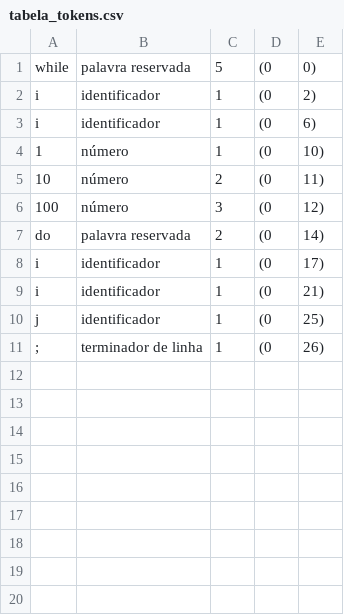
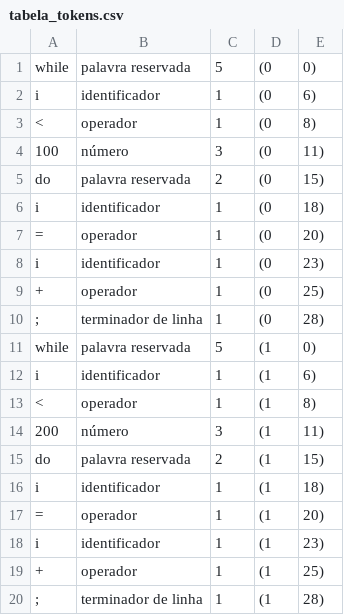
Before and after one commit to JoberthDavid/AnalisadorLexico, a CSV file: tabela_tokens.csv, drawn as a sheet.

```diff
--- a/tabela_tokens.csv
+++ b/tabela_tokens.csv
@@ -1,11 +1,20 @@
 while,palavra reservada,5,(0,0)
-i,identificador,1,(0,2)
 i,identificador,1,(0,6)
-1,número,1,(0,10)
-10,número,2,(0,11)
-100,número,3,(0,12)
-do,palavra reservada,2,(0,14)
-i,identificador,1,(0,17)
-i,identificador,1,(0,21)
-j,identificador,1,(0,25)
-;,terminador de linha,1,(0,26)
+<,operador,1,(0,8)
+100,número,3,(0,11)
+do,palavra reservada,2,(0,15)
+i,identificador,1,(0,18)
+=,operador,1,(0,20)
+i,identificador,1,(0,23)
++,operador,1,(0,25)
+;,terminador de linha,1,(0,28)
+while,palavra reservada,5,(1,0)
+i,identificador,1,(1,6)
+<,operador,1,(1,8)
+200,número,3,(1,11)
+do,palavra reservada,2,(1,15)
+i,identificador,1,(1,18)
+=,operador,1,(1,20)
+i,identificador,1,(1,23)
++,operador,1,(1,25)
+;,terminador de linha,1,(1,28)
```
Also changed, not shown: 4 other files.
